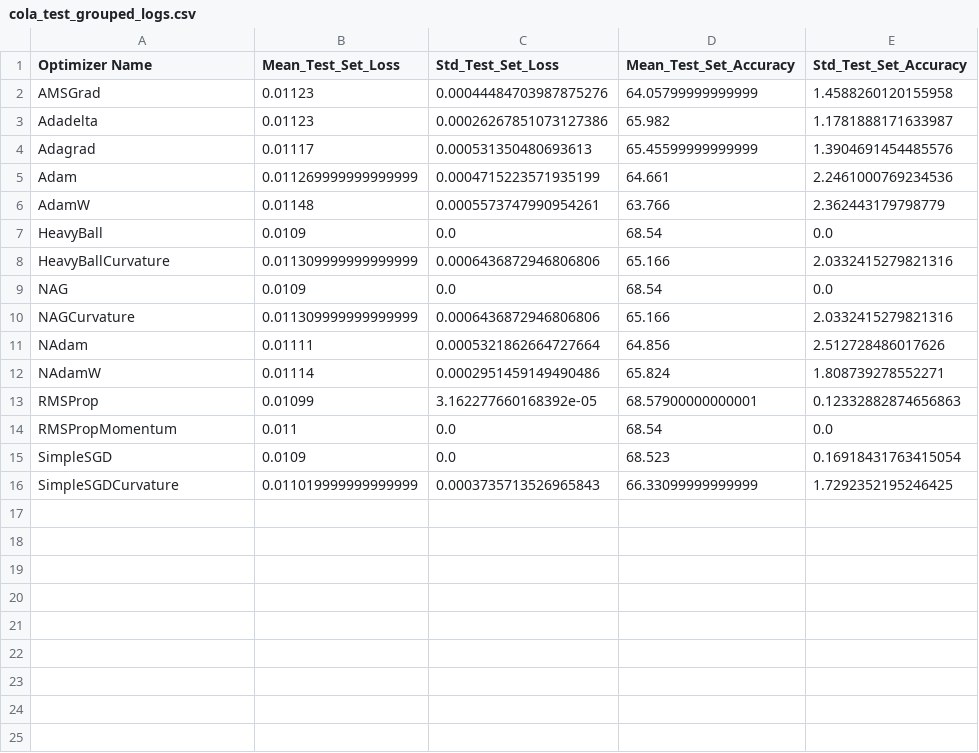
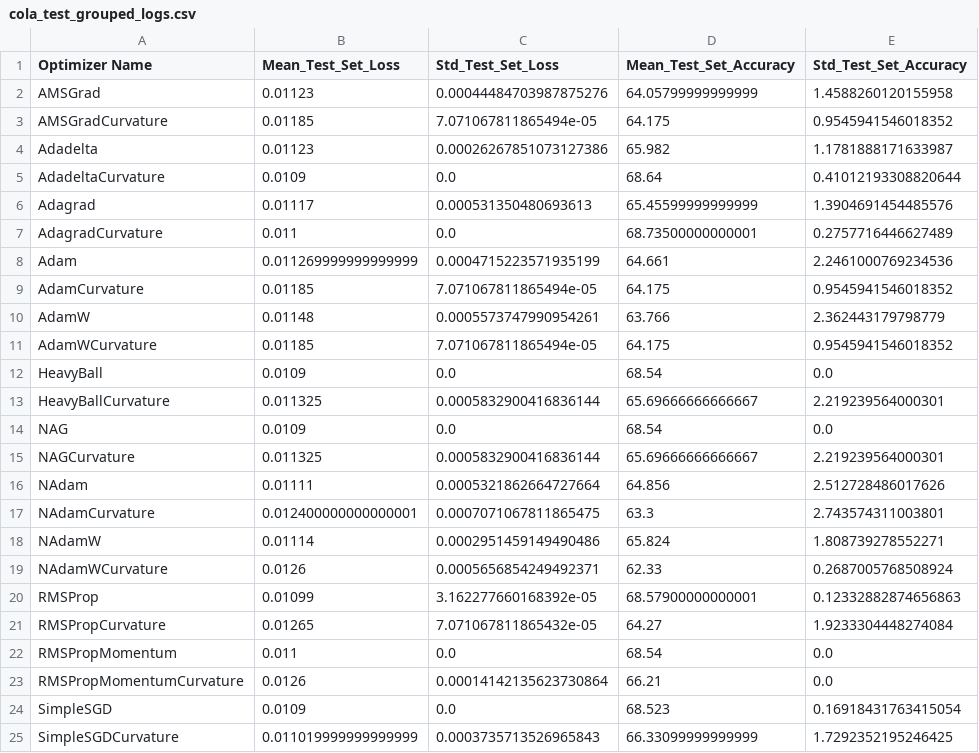
Before and after one commit to p10rahulm/curvatureStep, a CSV file: outputs/cola_test_grouped_logs.csv, drawn as a sheet.

```diff
--- a/outputs/cola_test_grouped_logs.csv
+++ b/outputs/cola_test_grouped_logs.csv
@@ -2,14 +2,23 @@ Optimizer Name|Mean_Test_Set_Loss|Std_Test_Set_Loss|Mean_Test_Set_Accuracy|Std_T
 AMSGrad|0.01123|0.00044484703987875276|64.05799999999999|1.4588260120155958
+AMSGradCurvature|0.01185|7.071067811865494e-05|64.175|0.9545941546018352
 Adadelta|0.01123|0.00026267851073127386|65.982|1.1781888171633987
+AdadeltaCurvature|0.0109|0.0|68.64|0.41012193308820644
 Adagrad|0.01117|0.000531350480693613|65.45599999999999|1.3904691454485576
+AdagradCurvature|0.011|0.0|68.73500000000001|0.2757716446627489
 Adam|0.011269999999999999|0.0004715223571935199|64.661|2.2461000769234536
+AdamCurvature|0.01185|7.071067811865494e-05|64.175|0.9545941546018352
 AdamW|0.01148|0.0005573747990954261|63.766|2.362443179798779
+AdamWCurvature|0.01185|7.071067811865494e-05|64.175|0.9545941546018352
 HeavyBall|0.0109|0.0|68.54|0.0
-HeavyBallCurvature|0.011309999999999999|0.0006436872946806806|65.166|2.0332415279821316
+HeavyBallCurvature|0.011325|0.0005832900416836144|65.69666666666667|2.219239564000301
 NAG|0.0109|0.0|68.54|0.0
-NAGCurvature|0.011309999999999999|0.0006436872946806806|65.166|2.0332415279821316
+NAGCurvature|0.011325|0.0005832900416836144|65.69666666666667|2.219239564000301
 NAdam|0.01111|0.0005321862664727664|64.856|2.512728486017626
+NAdamCurvature|0.012400000000000001|0.0007071067811865475|63.3|2.743574311003801
 NAdamW|0.01114|0.0002951459149490486|65.824|1.808739278552271
+NAdamWCurvature|0.0126|0.0005656854249492371|62.33|0.2687005768508924
 RMSProp|0.01099|3.162277660168392e-05|68.57900000000001|0.12332882874656863
+RMSPropCurvature|0.01265|7.071067811865432e-05|64.27|1.9233304448274084
 RMSPropMomentum|0.011|0.0|68.54|0.0
+RMSPropMomentumCurvature|0.0126|0.00014142135623730864|66.21|0.0
 SimpleSGD|0.0109|0.0|68.523|0.16918431763415054
```
Also changed, not shown: outputs/cola_test_full_logs.csv, outputs/cola_train_full_logs.csv, 37 other files.
